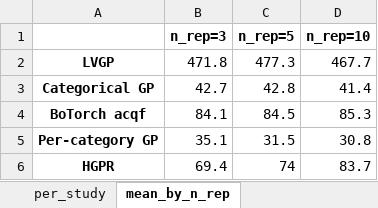
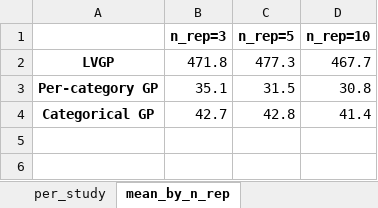
Before and after one commit to Chris1504-fdz/heter_lvgp, an Excel workbook: results_all_studies/runtime_summary.xlsx, sheet mean_by_n_rep, drawn as a sheet; values as stored, in another font and other column widths than the file's, no borders; removed rows and columns are numbered as before the commit, all else as after; the diff names each change by its address in the sheet, - before the commit and + after, or states it on an @@ line.

```diff
--- a/results_all_studies/runtime_summary.xlsx (sheet mean_by_n_rep)
+++ b/results_all_studies/runtime_summary.xlsx (sheet mean_by_n_rep)
@@ row 5 moved to row 3: Per-category GP @@
-row 4: BoTorch acqf | 84.1 | 84.5 | 85.3
-row 6: HGPR | 69.4 | 74 | 83.7
```
Also changed, not shown: sheet per_study, 2 other files.
